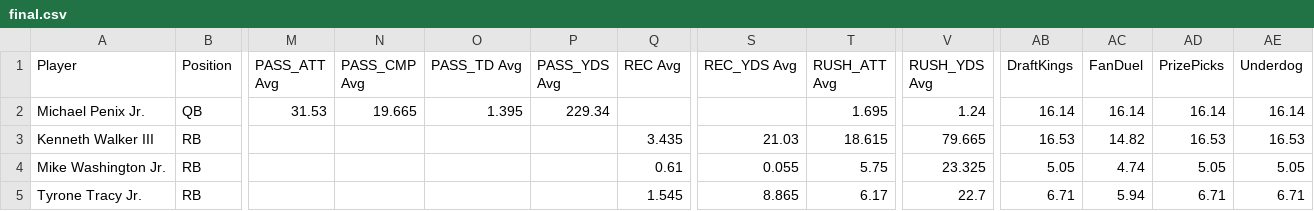
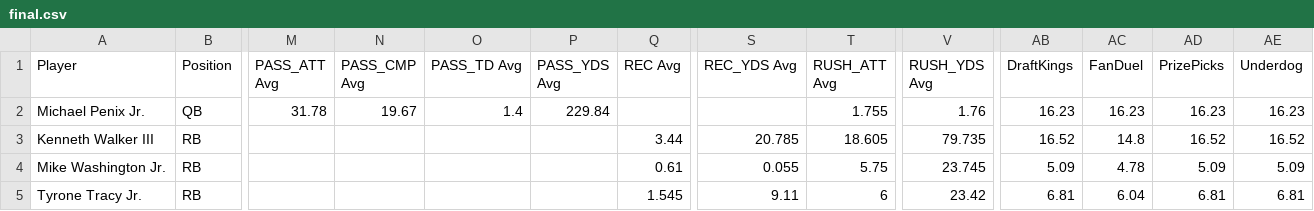
Before and after one commit to 925Sports/925Sports-nfl-dfs-data, a CSV file: final.csv, drawn as a sheet; only a part is shown, gaps mark what is left out; the diff covers the shown part only; the diff names each change by its address in the sheet, - before the commit and + after, or states it on an @@ line.

```diff
--- a/final.csv
+++ b/final.csv
-M2 (PASS_ATT Avg): 31.53
+M2 (PASS_ATT Avg): 31.78
-N2 (PASS_CMP Avg): 19.665
+N2 (PASS_CMP Avg): 19.67
-O2 (PASS_TD Avg): 1.395
+O2 (PASS_TD Avg): 1.4
-P2 (PASS_YDS Avg): 229.34
+P2 (PASS_YDS Avg): 229.84
-T2 (RUSH_ATT Avg): 1.695
+T2 (RUSH_ATT Avg): 1.755
-V2 (RUSH_YDS Avg): 1.24
+V2 (RUSH_YDS Avg): 1.76
-AB2 (DraftKings): 16.14
+AB2 (DraftKings): 16.23
-AC2 (FanDuel): 16.14
+AC2 (FanDuel): 16.23
-AD2 (PrizePicks): 16.14
+AD2 (PrizePicks): 16.23
-AE2 (Underdog): 16.14
+AE2 (Underdog): 16.23
-Q3 (REC Avg): 3.435
+Q3 (REC Avg): 3.44
-S3 (REC_YDS Avg): 21.03
+S3 (REC_YDS Avg): 20.785
-T3 (RUSH_ATT Avg): 18.615
+T3 (RUSH_ATT Avg): 18.605
-V3 (RUSH_YDS Avg): 79.665
+V3 (RUSH_YDS Avg): 79.735
-AB3 (DraftKings): 16.53
+AB3 (DraftKings): 16.52
-AC3 (FanDuel): 14.82
+AC3 (FanDuel): 14.8
-AD3 (PrizePicks): 16.53
+AD3 (PrizePicks): 16.52
-AE3 (Underdog): 16.53
+AE3 (Underdog): 16.52
-V4 (RUSH_YDS Avg): 23.325
+V4 (RUSH_YDS Avg): 23.745
-AB4 (DraftKings): 5.05
+AB4 (DraftKings): 5.09
-AC4 (FanDuel): 4.74
+AC4 (FanDuel): 4.78
-AD4 (PrizePicks): 5.05
+AD4 (PrizePicks): 5.09
-AE4 (Underdog): 5.05
+AE4 (Underdog): 5.09
-S5 (REC_YDS Avg): 8.865
+S5 (REC_YDS Avg): 9.11
-T5 (RUSH_ATT Avg): 6.17
+T5 (RUSH_ATT Avg): 6
-V5 (RUSH_YDS Avg): 22.7
+V5 (RUSH_YDS Avg): 23.42
-AB5 (DraftKings): 6.71
+AB5 (DraftKings): 6.81
-AC5 (FanDuel): 5.94
+AC5 (FanDuel): 6.04
-AD5 (PrizePicks): 6.71
+AD5 (PrizePicks): 6.81
-AE5 (Underdog): 6.71
+AE5 (Underdog): 6.81
```
Also changed, not shown: 22 edited cells elsewhere in this file, ownership.csv, 2 other files.
